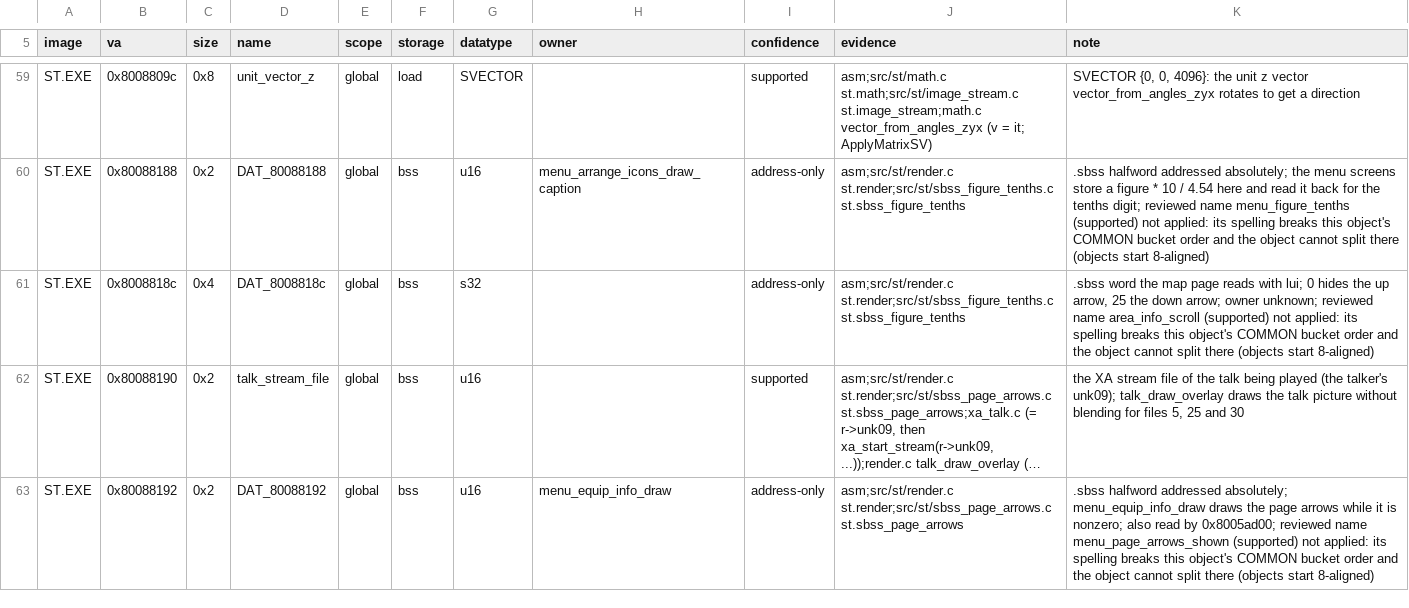
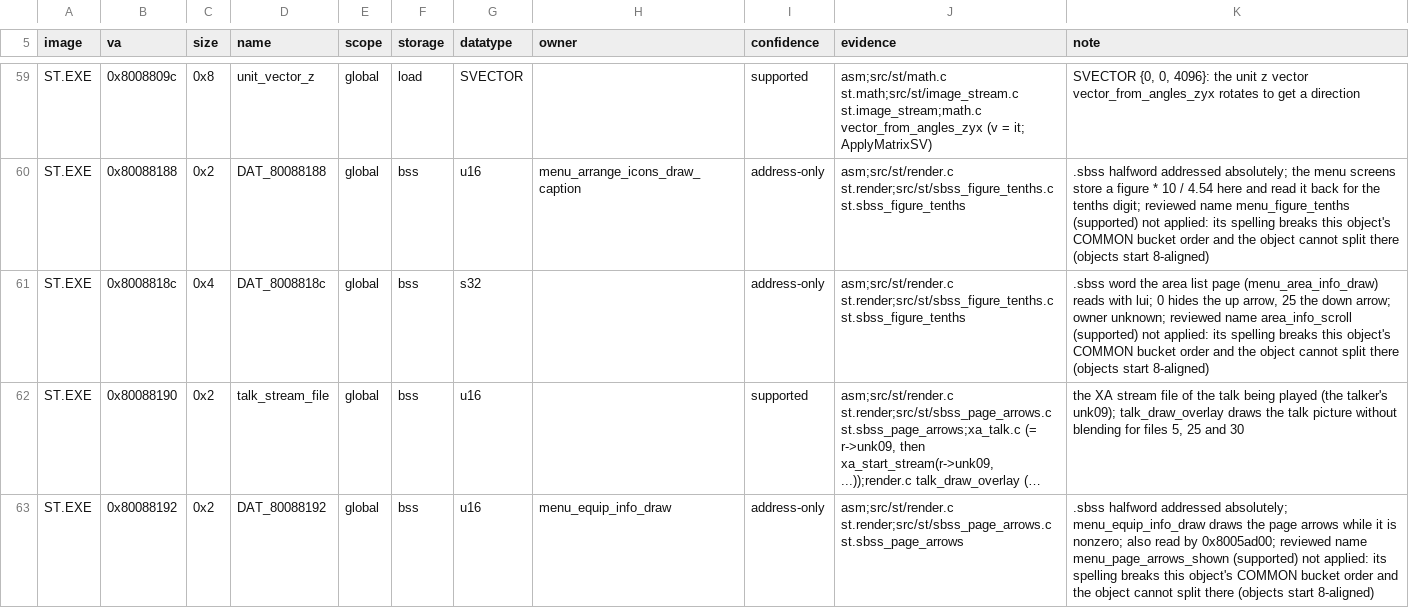
Before and after one commit to Voicedrew11/shadow-tower-decomp, a TSV file: config/retail/data_identities.tsv, drawn as a sheet; only a part is shown, gaps mark what is left out; long unchanged cells end in …; the diff covers the shown part only; the diff names each change by its address in the sheet, - before the commit and + after, or states it on an @@ line.

```diff
--- a/config/retail/data_identities.tsv
+++ b/config/retail/data_identities.tsv
-K61 (note): …word the map page reads with…
+K61 (note): …word the area list page (menu_area_info_draw) reads with…
```
Also changed, not shown: 2 edited cells elsewhere in this file, config/retail/data.tsv, config/retail/function_identities.tsv, 14 other files.
